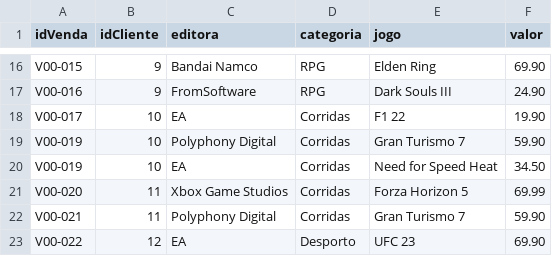
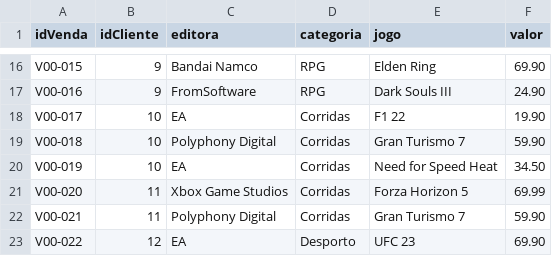
Before and after one commit to G-Man27/portfolio-CESAE, a CSV file: Algoritmos e Programação/Fichas_Java/Files/GameStart/GameStart_Vendas.csv, drawn as a sheet; only a part is shown, gaps mark what is left out.

Commit message:
Update GameStart

```diff
--- a/Algoritmos e Programação/Fichas_Java/Files/GameStart/GameStart_Vendas.csv
+++ b/Algoritmos e Programação/Fichas_Java/Files/GameStart/GameStart_Vendas.csv
@@ -18,3 +18,3 @@ V00-016;9;FromSoftware;RPG;Dark Souls III;24.90
 V00-017;10;EA;Corridas;F1 22;19.90
-V00-019;10;Polyphony Digital;Corridas;Gran Turismo 7;59.90
+V00-018;10;Polyphony Digital;Corridas;Gran Turismo 7;59.90
 V00-019;10;EA;Corridas;Need for Speed Heat;34.50
```
Also changed, not shown: 1 other file.
